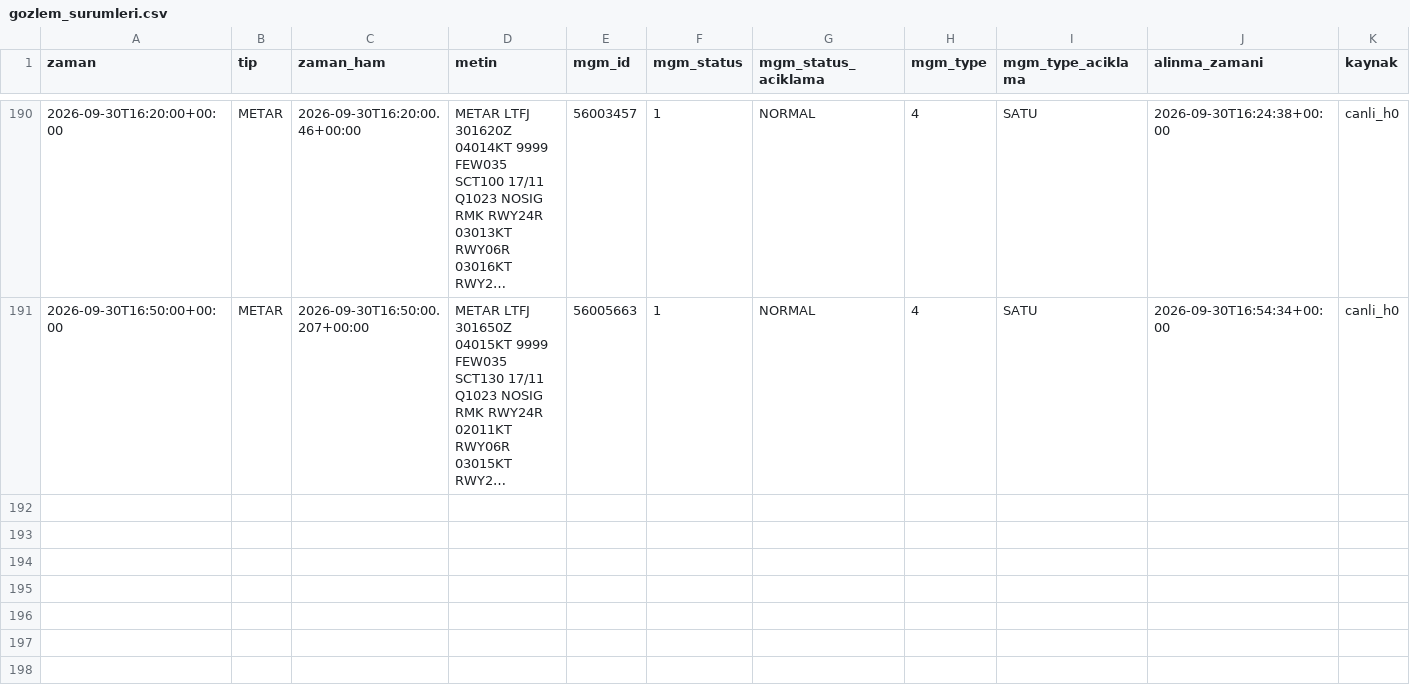
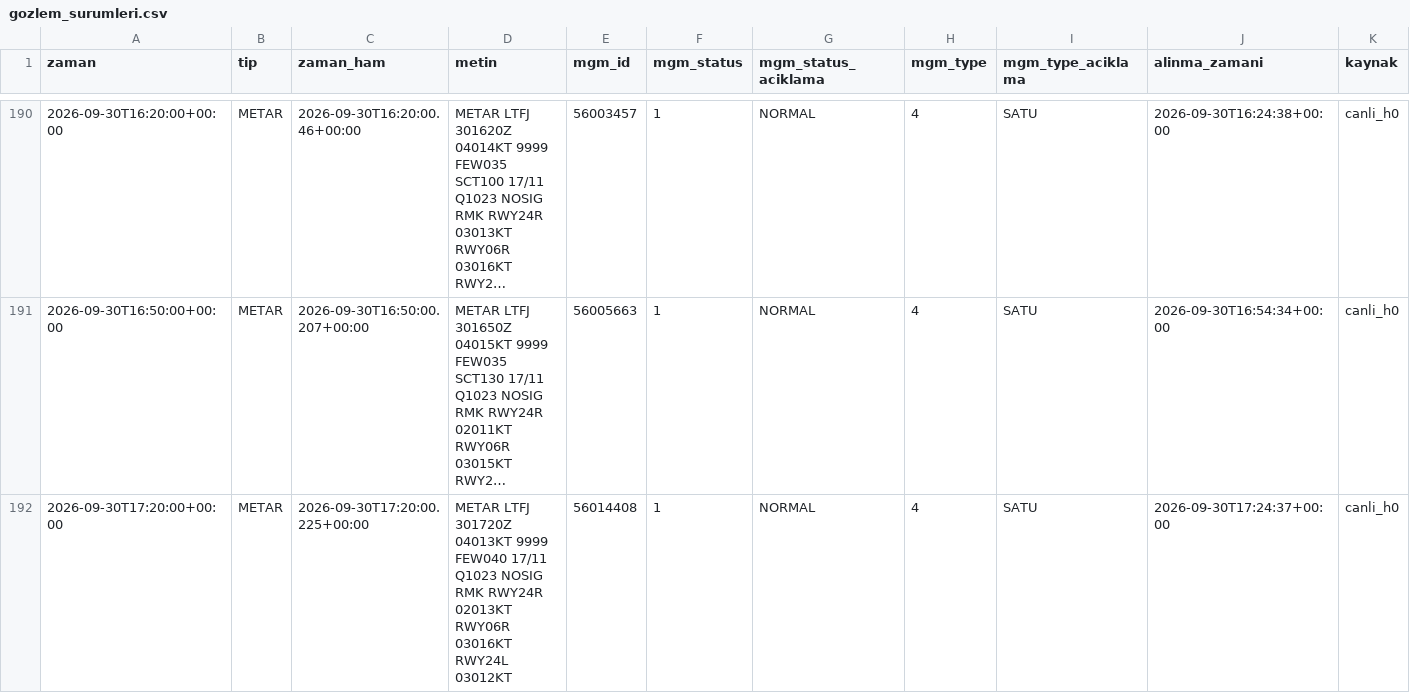
Before and after one commit to atakanoskay1-creator/ltfj-bot, a CSV file: gozlem_surumleri.csv, drawn as a sheet; only a part is shown, gaps mark what is left out; long unchanged cells end in …; the diff names each change by its address in the sheet, - before the commit and + after, or states it on an @@ line.

```diff
--- a/gozlem_surumleri.csv
+++ b/gozlem_surumleri.csv
+row 192: 2026-09-30T17:20:00+00:00 | METAR | 2026-09-30T17:20:00.225+00:00 | METAR LTFJ 301720Z 04013KT 9999 FEW040 17/11 Q1023 NOSIG RMK RWY24R 02013KT RWY06R 03016KT RWY24L 03012KT | 56014408 | 1 | NORMAL | 4 | SATU | 2026-09-30T17:24:37+00:00 | canli_h0
```
Also changed, not shown: gozlem_arsivi.csv, tahmin_dogrulama.csv, 6 other files.
